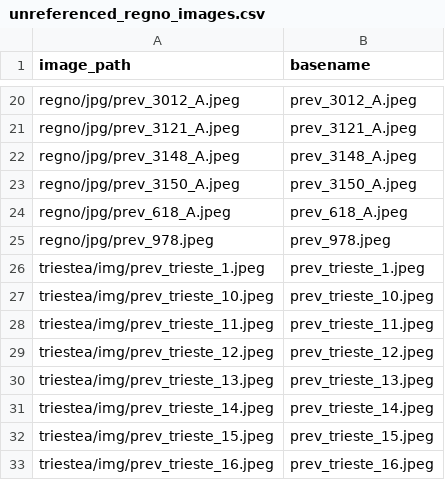
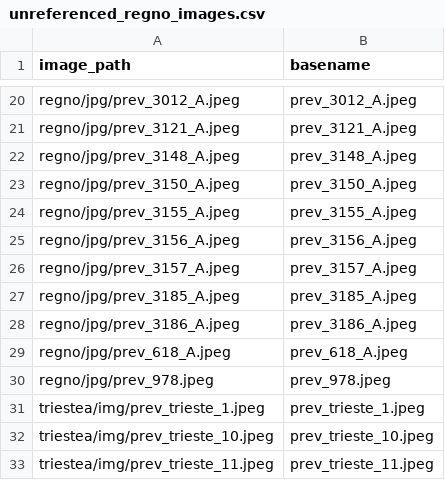
Before and after one commit to francyphil/francyphil.github.io, a CSV file: unreferenced_regno_images.csv, drawn as a sheet; only a part is shown, gaps mark what is left out; the shorter side is filled out with more unchanged rows; the diff names each change by its address in the sheet, - before the commit and + after, or states it on an @@ line.

```diff
--- a/unreferenced_regno_images.csv
+++ b/unreferenced_regno_images.csv
+row 24: regno/jpg/prev_3155_A.jpeg | prev_3155_A.jpeg
+row 25: regno/jpg/prev_3156_A.jpeg | prev_3156_A.jpeg
+row 26: regno/jpg/prev_3157_A.jpeg | prev_3157_A.jpeg
+row 27: regno/jpg/prev_3185_A.jpeg | prev_3185_A.jpeg
+row 28: regno/jpg/prev_3186_A.jpeg | prev_3186_A.jpeg
```
Also changed, not shown: 56 other files.
